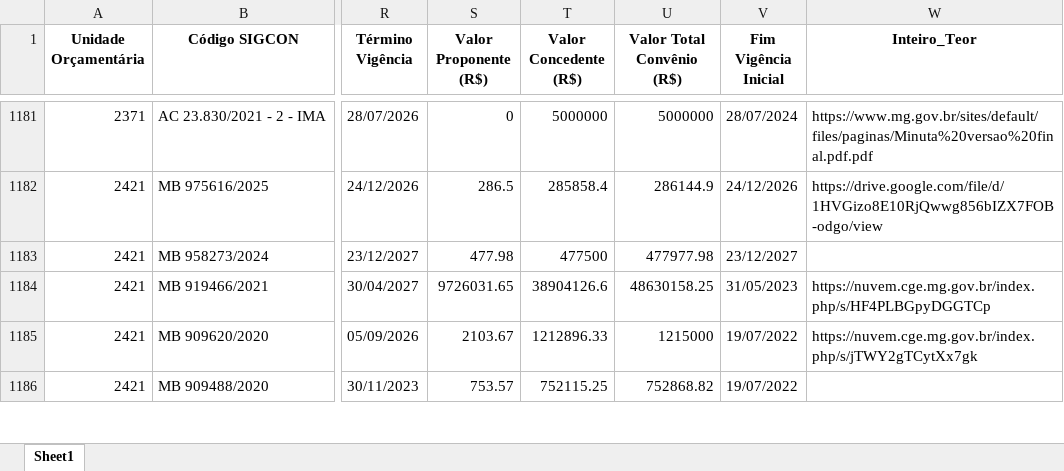
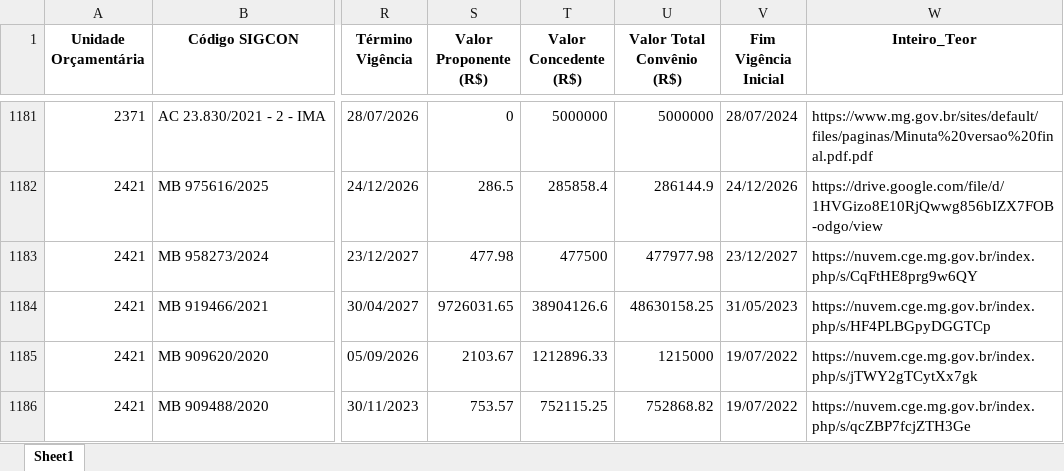
Before and after one commit to transparencia-mg/portal_convenios_entrada, an Excel workbook: upload/convenios.xlsx, sheet Sheet1, drawn as a sheet; only a part is shown, gaps mark what is left out; values as stored, in another font and other column widths than the file's, no borders; the diff covers the shown part only; the diff names each change by its address in the sheet, - before the commit and + after, or states it on an @@ line.

```diff
--- a/upload/convenios.xlsx (sheet Sheet1)
+++ b/upload/convenios.xlsx (sheet Sheet1)
-W1183 (Inteiro_Teor): (empty)
+W1183 (Inteiro_Teor): https://nuvem.cge.mg.gov.br/index.php/s/CqFtHE8prg9w6QY
-W1186 (Inteiro_Teor): (empty)
+W1186 (Inteiro_Teor): https://nuvem.cge.mg.gov.br/index.php/s/qcZBP7fcjZTH3Ge
```
Also changed, not shown: 38 edited cells elsewhere in this sheet, link_convenios.xlsx, 2 other files.
